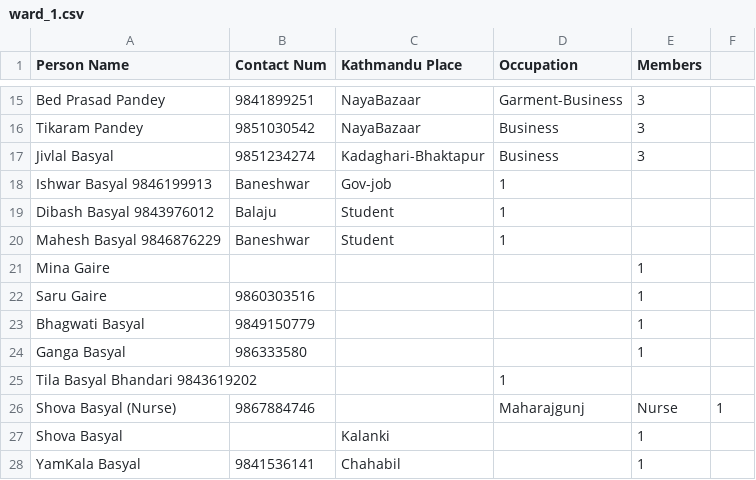
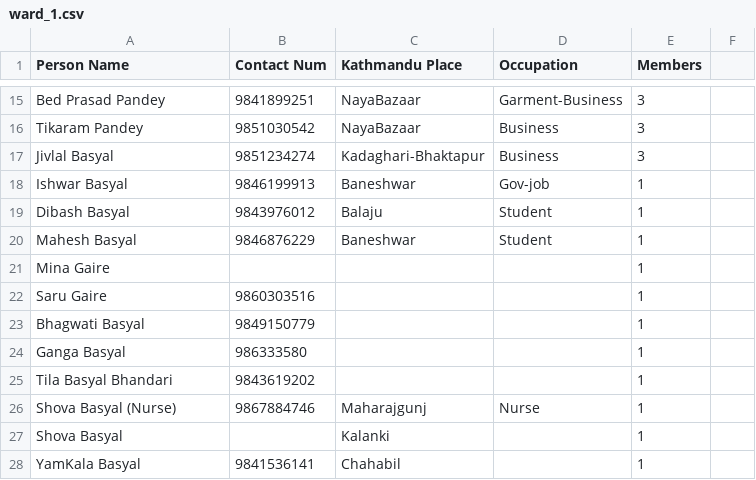
Before and after one commit to bishnusyangja/Malunga_Kathmandu_Sewa_Samaj, a CSV file: ward_1.csv, drawn as a sheet; only a part is shown, gaps mark what is left out.

```diff
--- a/ward_1.csv
+++ b/ward_1.csv
@@ -17,5 +17,5 @@ Tikaram Pandey, 9851030542, NayaBazaar, Business, 3
 Jivlal Basyal, 9851234274, Kadaghari-Bhaktapur, Business, 3
-Ishwar Basyal 9846199913, Baneshwar, Gov-job, 1
-Dibash Basyal 9843976012, Balaju, Student, 1
-Mahesh Basyal 9846876229, Baneshwar, Student, 1
+Ishwar Basyal, 9846199913, Baneshwar, Gov-job, 1
+Dibash Basyal, 9843976012, Balaju, Student, 1
+Mahesh Basyal, 9846876229, Baneshwar, Student, 1
 Mina Gaire, , , , 1
@@ -24,4 +24,4 @@ Bhagwati Basyal, 9849150779, , , 1
 Ganga Basyal, 986333580, , , 1
-Tila Basyal Bhandari 9843619202, , , 1
-Shova Basyal (Nurse), 9867884746, ,Maharajgunj, Nurse, 1
+Tila Basyal Bhandari, 9843619202, , , 1
+Shova Basyal (Nurse), 9867884746, Maharajgunj, Nurse, 1
 Shova Basyal, ,Kalanki, , 1
```
Also changed, not shown: ward_2.csv, ward_3.csv, 3 other files.
